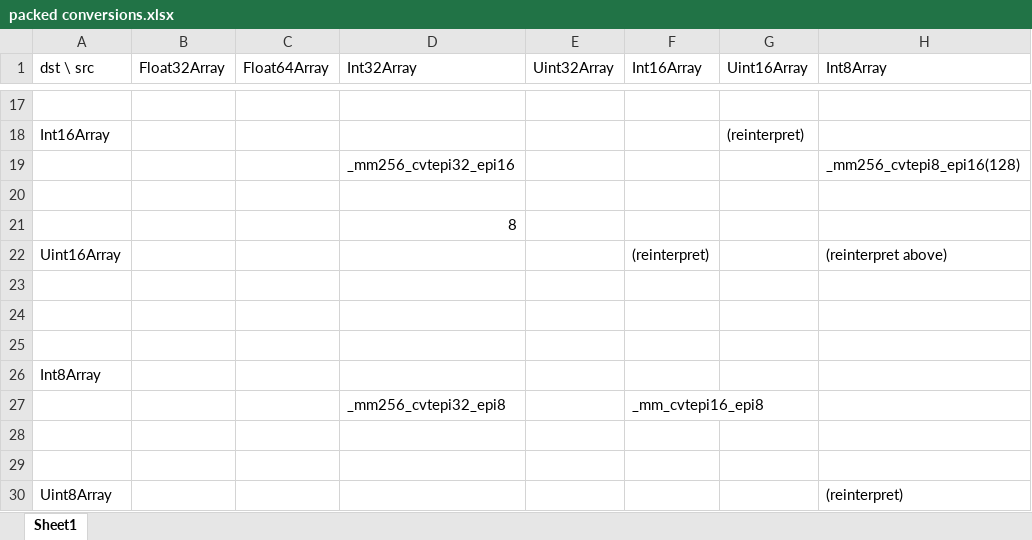
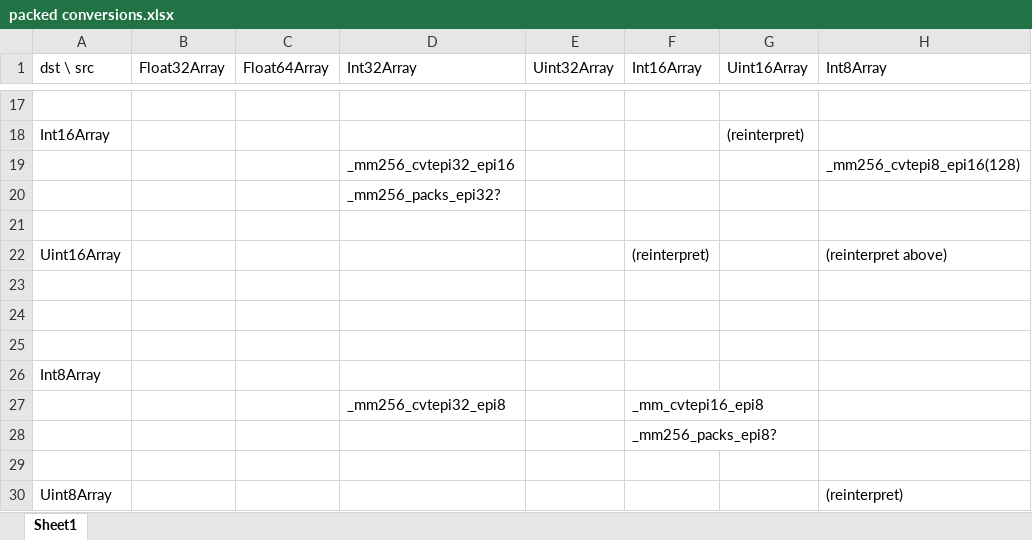
Before and after one commit to zbjornson/tacvt, an Excel workbook: packed conversions.xlsx, sheet Sheet1, drawn as a sheet; only a part is shown, gaps mark what is left out; values as stored, in another font and other column widths than the file's, no cell formats; the diff names each change by its address in the sheet, - before the commit and + after, or states it on an @@ line.

Commit message:
Float32Array_Int32Array to spec (slow)

```diff
--- a/packed conversions.xlsx (sheet Sheet1)
+++ b/packed conversions.xlsx (sheet Sheet1)
-D20 (Int32Array): (empty)
+D20 (Int32Array): _mm256_packs_epi32?
-D21 (Int32Array): 8
+D21 (Int32Array): (empty)
-F28 (Int16Array): (empty)
+F28 (Int16Array): _mm256_packs_epi8?
```
Also changed, not shown: cell formats, 6 other files.
